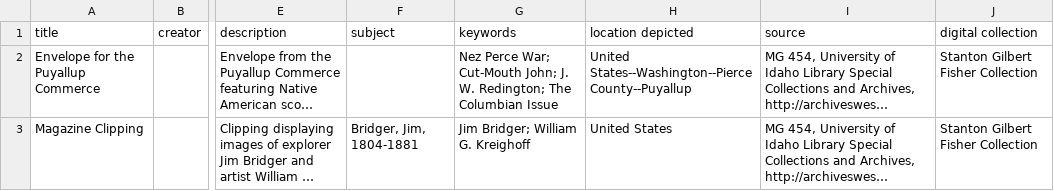
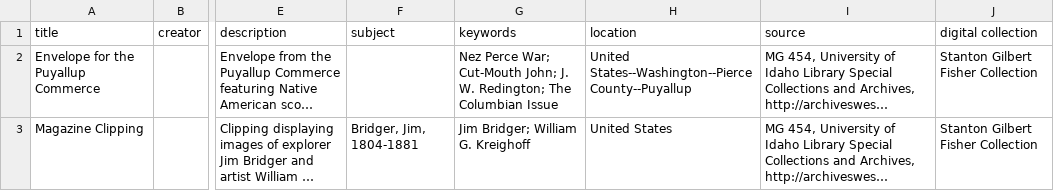
Before and after one commit to uidaholib/collectionbuilder-cdm-template, a CSV file: _data/fisher.csv, drawn as a sheet; only a part is shown, gaps mark what is left out; long unchanged cells end in …; the diff names each change by its address in the sheet, - before the commit and + after, or states it on an @@ line.

Commit message:
adjusted some features of browse and theme, including adding locations page

```diff
--- a/_data/fisher.csv
+++ b/_data/fisher.csv
-H1: location depicted
+H1: location
```
Also changed, not shown: 3 other files.
